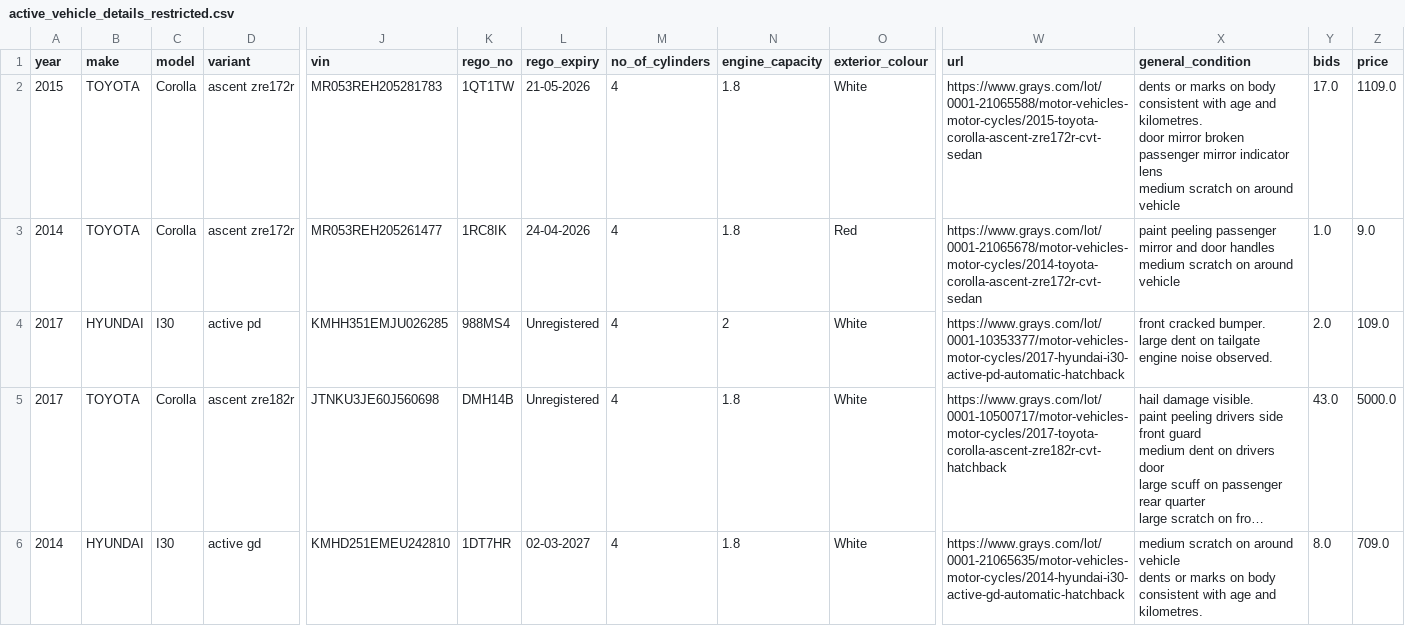
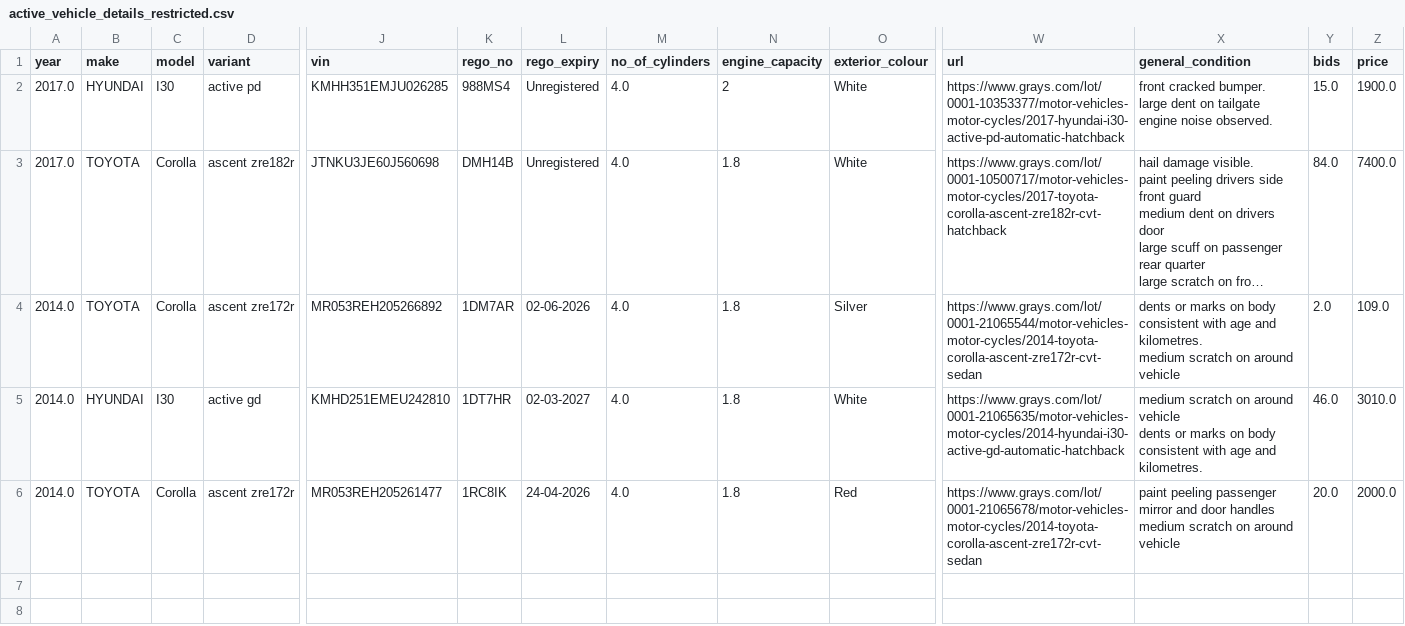
Before and after one commit to fallen-pc/autosniper, a CSV file: CSV_data/restricted/active_vehicle_details_restricted.csv, drawn as a sheet; only a part is shown, gaps mark what is left out; long unchanged cells end in …; removed rows and columns are numbered as before the commit, all else as after; rows hold the shown columns only; ↵ is a line break in a cell; the diff names each change by its address in the sheet, - before the commit and + after, or states it on an @@ line.

Commit message:
Record successful daily pipeline data snapshot

```diff
--- a/CSV_data/restricted/active_vehicle_details_restricted.csv
+++ b/CSV_data/restricted/active_vehicle_details_restricted.csv
-row 2: 2015 | TOYOTA | Corolla | ascent zre172r | MR053REH205281783 | 1QT1TW | 21-05-2026 | 4 | 1.8 | White | https://www.grays.com/lot/0001-21065588/motor-vehicles-motor-cycles/2015-toyota-corolla-ascent-zre172r-cvt-sedan | dents or marks on body consistent with age and kilometres. ↵ door mirror broken passenger mirror indicator lens ↵ medium scratch on around vehicle | 17.0 | 1109.0
-row 3: 2014 | TOYOTA | Corolla | ascent zre172r | MR053REH205261477 | 1RC8IK | 24-04-2026 | 4 | 1.8 | Red | https://www.grays.com/lot/0001-21065678/motor-vehicles-motor-cycles/2014-toyota-corolla-ascent-zre172r-cvt-sedan | paint peeling passenger mirror and door handles ↵ medium scratch on around vehicle | 1.0 | 9.0
-A2:A3 (year): 2017
+A2:A3 (year): 2017.0
-M2:M3 (no_of_cylinders): 4
+M2:M3 (no_of_cylinders): 4.0
-Y2 (bids): 2.0
+Y2 (bids): 15.0
-Z2 (price): 109.0
+Z2 (price): 1900.0
-Y3 (bids): 43.0
+Y3 (bids): 84.0
-Z3 (price): 5000.0
+Z3 (price): 7400.0
+row 4: 2014.0 | TOYOTA | Corolla | ascent zre172r | MR053REH205266892 | 1DM7AR | 02-06-2026 | 4.0 | 1.8 | Silver | https://www.grays.com/lot/0001-21065544/motor-vehicles-motor-cycles/2014-toyota-corolla-ascent-zre172r-cvt-sedan | dents or marks on body consistent with age and kilometres. ↵ medium scratch on around vehicle | 2.0 | 109.0
-A5 (year): 2014
+A5 (year): 2014.0
-M5 (no_of_cylinders): 4
+M5 (no_of_cylinders): 4.0
-Y5 (bids): 8.0
+Y5 (bids): 46.0
-Z5 (price): 709.0
+Z5 (price): 3010.0
+row 6: 2014.0 | TOYOTA | Corolla | ascent zre172r | MR053REH205261477 | 1RC8IK | 24-04-2026 | 4.0 | 1.8 | Red | https://www.grays.com/lot/0001-21065678/motor-vehicles-motor-cycles/2014-toyota-corolla-ascent-zre172r-cvt-sedan | paint peeling passenger mirror and door handles ↵ medium scratch on around vehicle | 20.0 | 2000.0
```
Also changed, not shown: CSV_data/scrapers/active_snapshots.csv, 16 other files.
